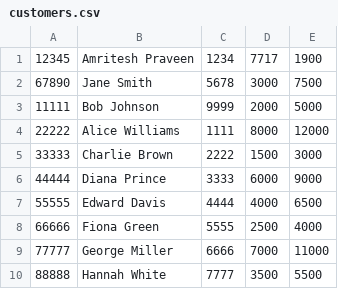
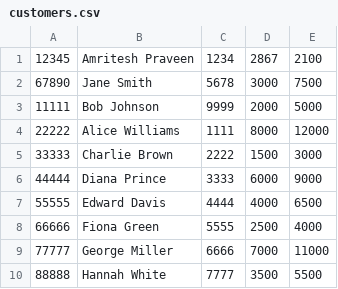
Before and after one commit to Amritesh-878/atm-banking-system, a CSV file: backend/data/customers.csv, drawn as a sheet.

```diff
--- a/backend/data/customers.csv
+++ b/backend/data/customers.csv
@@ -1,2 +1,2 @@
-12345,Amritesh Praveen,1234,7717,1900
+12345,Amritesh Praveen,1234,2867,2100
 67890,Jane Smith,5678,3000,7500
```
Also changed, not shown: backend/data/transaction_history.csv, 4 other files.
